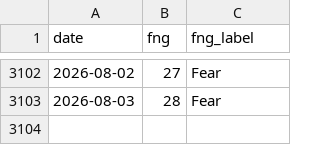
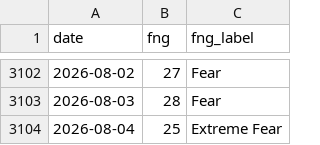
Before and after one commit to brguih/BTC-INDEX, a CSV file: data/cache/fear_greed.csv, drawn as a sheet; only a part is shown, gaps mark what is left out.

```diff
--- a/data/cache/fear_greed.csv
+++ b/data/cache/fear_greed.csv
@@ -3103 +3103,2 @@ date,fng,fng_label
 2026-08-03,28,Fear
+2026-08-04,25,Extreme Fear
```
Also changed, not shown: data/cache/btc_price.csv.
